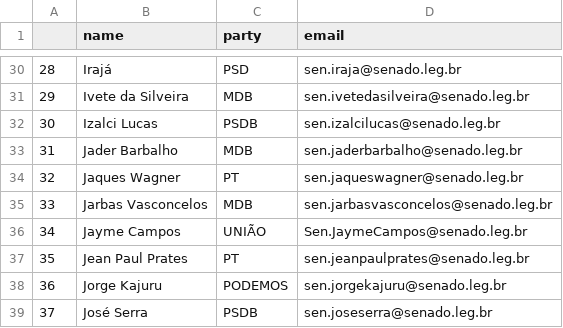
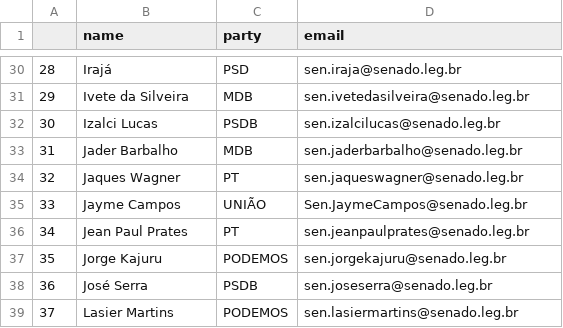
Before and after one commit to 7onn/politicians-contacts, a CSV file: senate.csv, drawn as a sheet; only a part is shown, gaps mark what is left out; the shorter side is filled out with more unchanged rows; removed rows and columns are numbered as before the commit, all else as after; the diff names each change by its address in the sheet, - before the commit and + after, or states it on an @@ line.

Commit message:
Update politicians contact list

```diff
--- a/senate.csv
+++ b/senate.csv
-row 35: 33 | Jarbas Vasconcelos | MDB | sen.jarbasvasconcelos@senado.leg.br
@@ column A renumbered from row 35 down @@
```
